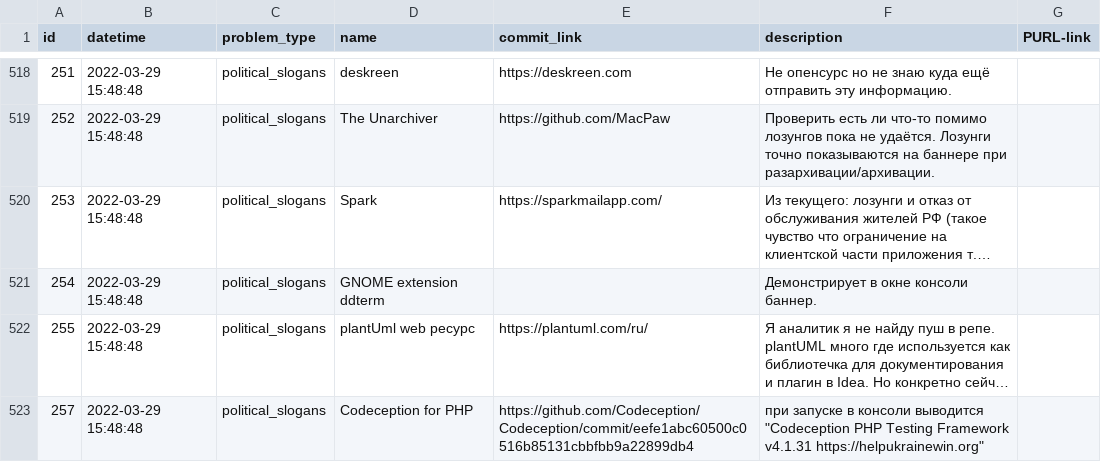
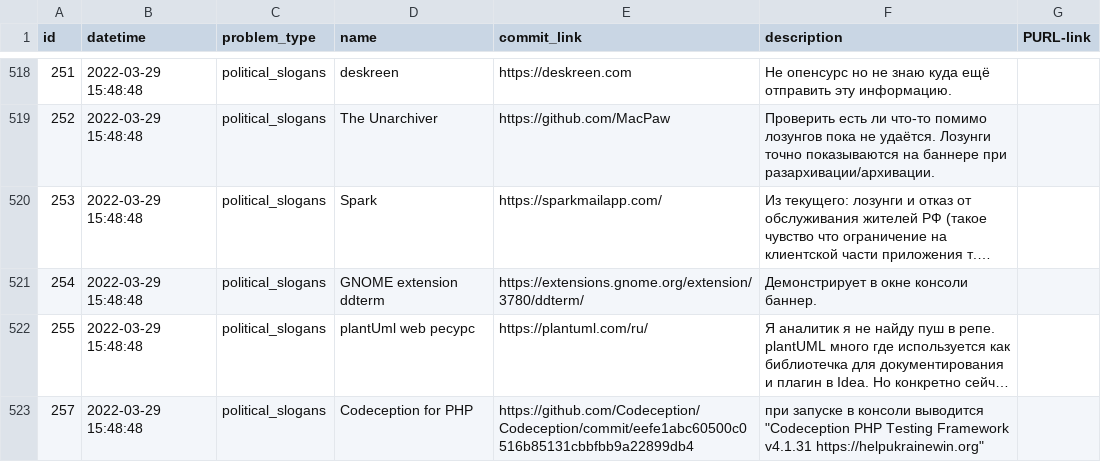
Before and after one commit to toxic-repos/toxic-repos, a CSV file: data/csv/toxic-repos.csv, drawn as a sheet; only a part is shown, gaps mark what is left out; long unchanged cells end in …; the diff names each change by its address in the sheet, - before the commit and + after, or states it on an @@ line.

```diff
--- a/data/csv/toxic-repos.csv
+++ b/data/csv/toxic-repos.csv
-E521 (commit_link): (empty)
+E521 (commit_link): https://extensions.gnome.org/extension/3780/ddterm/
```
Also changed, not shown: 2 other files.
